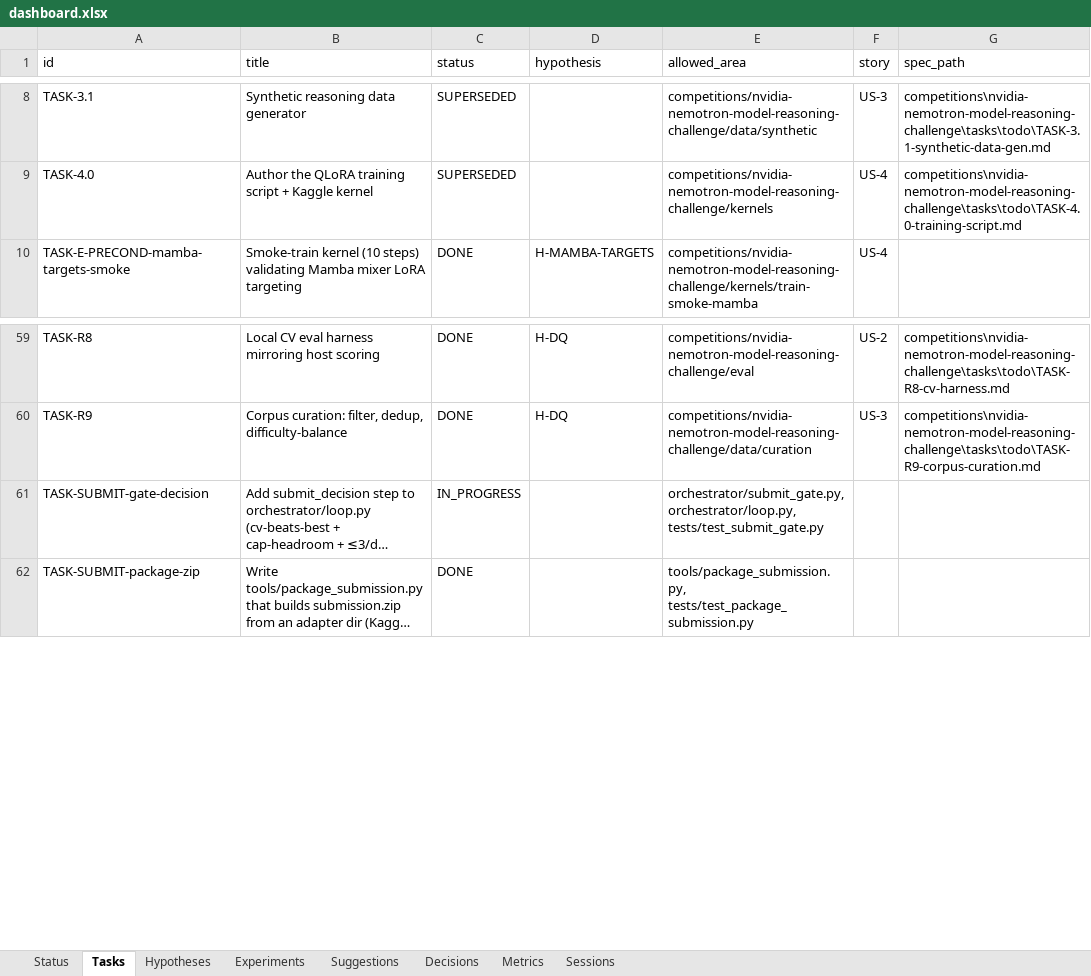
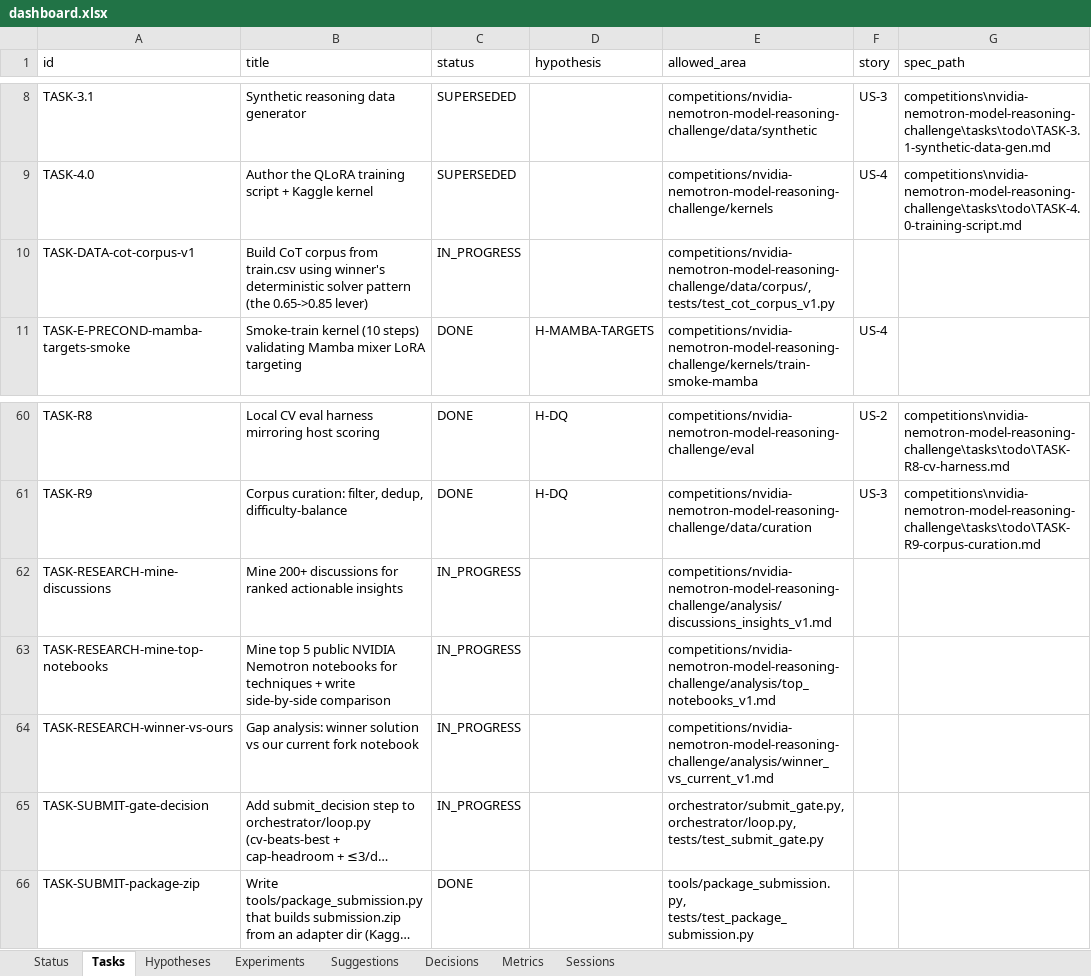
Before and after one commit to manojdadi56/Kaggle, an Excel workbook: state/dashboard.xlsx, sheet Tasks, drawn as a sheet; only a part is shown, gaps mark what is left out; long unchanged cells end in …; values as stored, in another font and other column widths than the file's, no borders; the diff names each change by its address in the sheet, - before the commit and + after, or states it on an @@ line.

Commit message:
queue V15: CoT corpus inline patch (91 examples gz+b64=39KB); ready to fire after first submission

```diff
--- a/state/dashboard.xlsx (sheet Tasks)
+++ b/state/dashboard.xlsx (sheet Tasks)
+row 10: TASK-DATA-cot-corpus-v1 | Build CoT corpus from train.csv using winner's deterministic solver pattern (the 0.65->0.85 lever) | IN_PROGRESS |  | competitions/nvidia-nemotron-model-reasoning-challenge/data/corpus/, tests/test_cot_corpus_v1.py
+row 62: TASK-RESEARCH-mine-discussions | Mine 200+ discussions for ranked actionable insights | IN_PROGRESS |  | competitions/nvidia-nemotron-model-reasoning-challenge/analysis/discussions_insights_v1.md
+row 63: TASK-RESEARCH-mine-top-notebooks | Mine top 5 public NVIDIA Nemotron notebooks for techniques + write side-by-side comparison | IN_PROGRESS |  | competitions/nvidia-nemotron-model-reasoning-challenge/analysis/top_notebooks_v1.md
+row 64: TASK-RESEARCH-winner-vs-ours | Gap analysis: winner solution vs our current fork notebook | IN_PROGRESS |  | competitions/nvidia-nemotron-model-reasoning-challenge/analysis/winner_vs_current_v1.md
```
Also changed, not shown: sheet Sessions, sheet Hypotheses, sheet Status, 3 other files.
